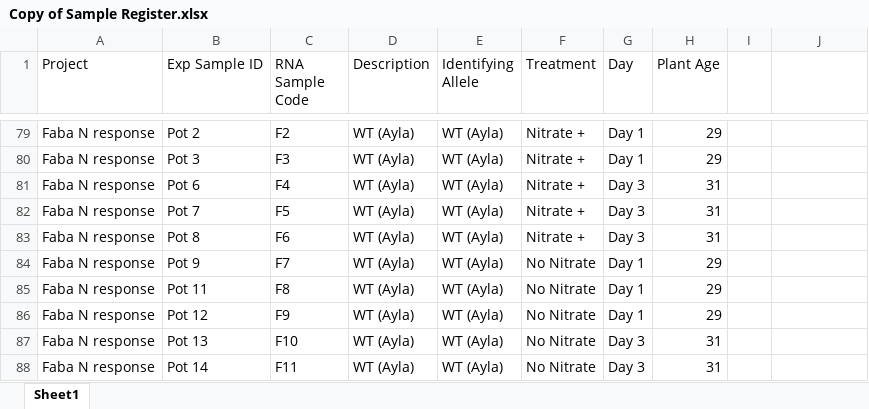
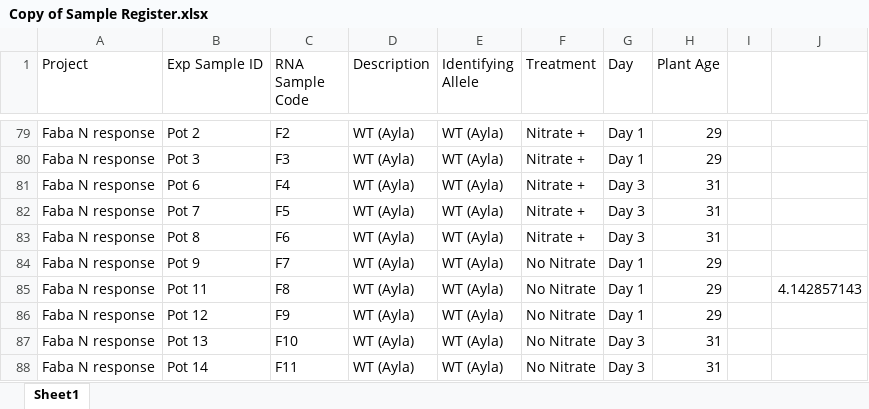
Before and after one commit to BWY9394/Reid-Smith-Lab, an Excel workbook: Bulk RNA-seq/Salmon/ExampleData/Copy of Sample Register.xlsx, sheet Sheet1, drawn as a sheet; only a part is shown, gaps mark what is left out; values as stored, in another font and other column widths than the file's, no borders; the diff names each change by its address in the sheet, - before the commit and + after, or states it on an @@ line.

Commit message:
Add DESeq2/tximport Salmon analysis script
Add a new R script (DESeq2_salmone_L1_L24.R) implementing a full tximport + DESeq2 pipeline for the LjFUN L1-L24 timecourse. The script loads Salmon quantifications, builds tx2gene from transcript FASTA/annotations, exports raw counts/TPM/normalized counts, runs VST/PCA, performs multiple contrasts with lfcShrink (ashr), writes MA plots and DEG tables, and generates DEG summary barplots and Venn diagrams. Also update the example Sample Register.xlsx used as metadata. Intended to provide end-to-end processing and summary outputs for the ljfun vs WT +/- N timecourse.

```diff
--- a/Bulk RNA-seq/Salmon/ExampleData/Copy of Sample Register.xlsx (sheet Sheet1)
+++ b/Bulk RNA-seq/Salmon/ExampleData/Copy of Sample Register.xlsx (sheet Sheet1)
-J85: (empty)
+J85: 4.142857143
```
Also changed, not shown: 1 other file.
